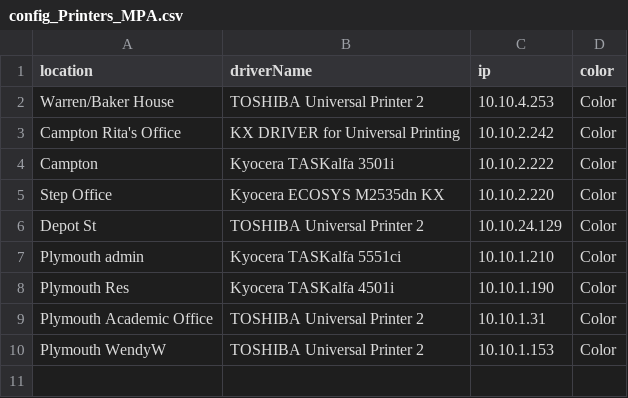
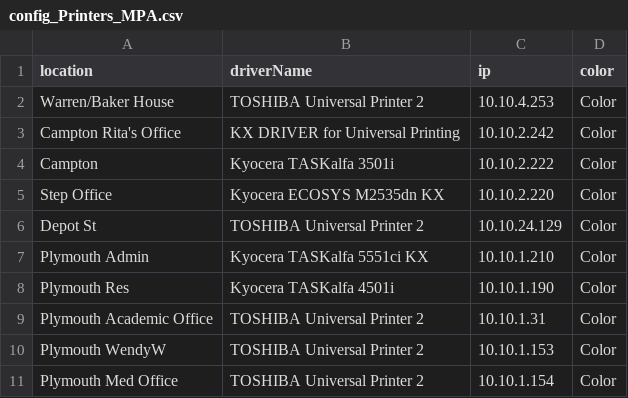
Before and after one commit to clifntx/PrettyStateMachine, a CSV file: setupConfigs/config_Printers_MPA.csv, drawn as a sheet.

Commit message:
Remade single printer install script.

```diff
--- a/setupConfigs/config_Printers_MPA.csv
+++ b/setupConfigs/config_Printers_MPA.csv
@@ -6,3 +6,3 @@ Step Office,Kyocera ECOSYS M2535dn KX,10.10.2.220,Color
 Depot St ,TOSHIBA Universal Printer 2,10.10.24.129,Color
-Plymouth admin ,Kyocera TASKalfa 5551ci,10.10.1.210 ,Color
+Plymouth Admin ,Kyocera TASKalfa 5551ci KX,10.10.1.210 ,Color
 Plymouth Res ,Kyocera TASKalfa 4501i,10.10.1.190 ,Color
@@ -10 +10,2 @@ Plymouth Academic Office,TOSHIBA Universal Printer 2,10.10.1.31,Color
 Plymouth WendyW,TOSHIBA Universal Printer 2,10.10.1.153,Color
+Plymouth Med Office,TOSHIBA Universal Printer 2,10.10.1.154,Color
```
Also changed, not shown: 13 other files.
